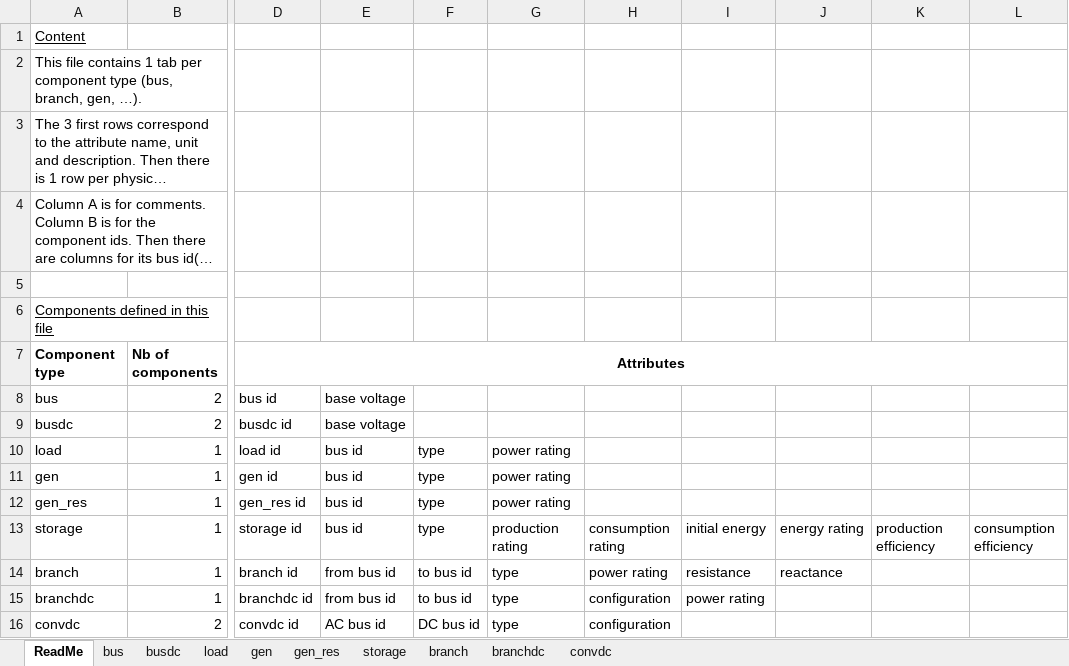
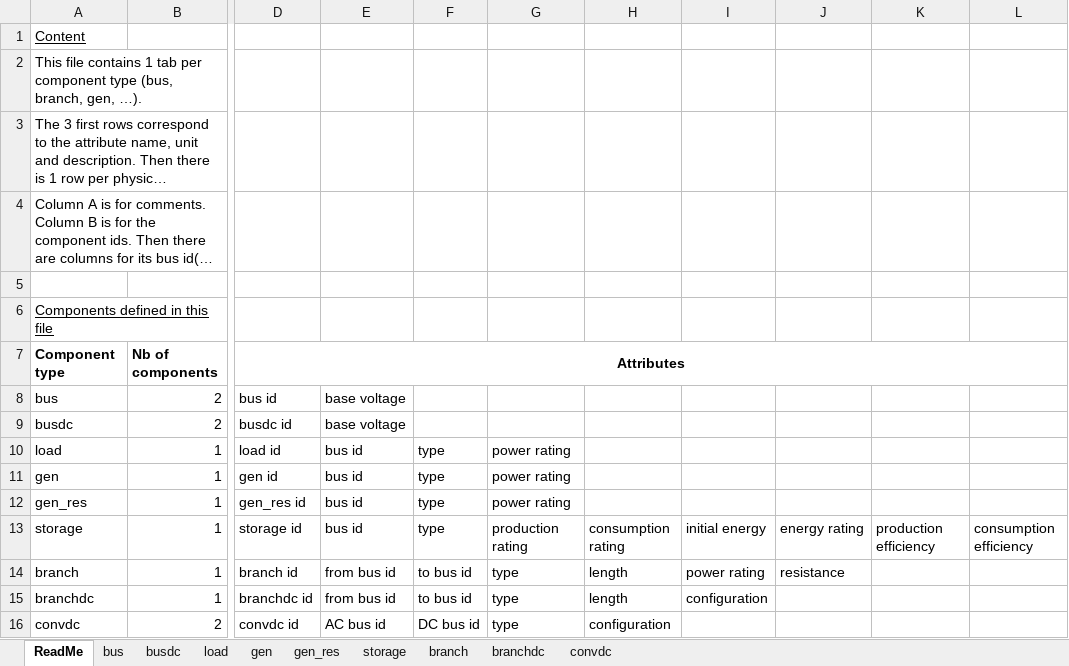
Before and after one commit to HVDC-WISE/HVDCWISE_TEA.jl, an Excel workbook: templates/Macro_model.xlsx, sheet ReadMe, drawn as a sheet; only a part is shown, gaps mark what is left out; long unchanged cells end in …; values as stored, in another font and other column widths than the file's, no borders; the diff names each change by its address in the sheet, - before the commit and + after, or states it on an @@ line.

```diff
--- a/templates/Macro_model.xlsx (sheet ReadMe)
+++ b/templates/Macro_model.xlsx (sheet ReadMe)
-H14: power rating
+H14: length
-I14: resistance
+I14: power rating
-J14: reactance
+J14: resistance
-H15: configuration
+H15: length
-I15: power rating
+I15: configuration
```
Also changed, not shown: sheet branchdc, sheet branch, sheet convdc, templates/reliability_data.xlsx, 7 other files.
